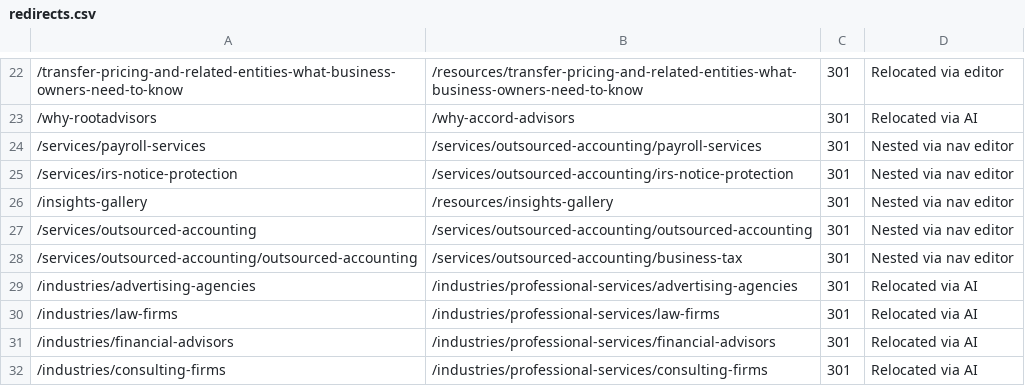
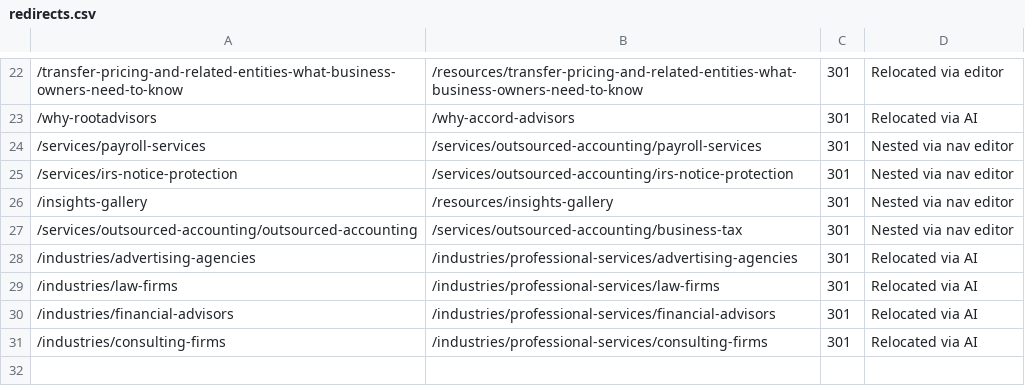
Before and after one commit to HankPantier/Accord-Advisors, a CSV file: content/redirects.csv, drawn as a sheet; only a part is shown, gaps mark what is left out; the diff names each change by its address in the sheet, - before the commit and + after, or states it on an @@ line.

```diff
--- a/content/redirects.csv
+++ b/content/redirects.csv
-row 27: /services/outsourced-accounting | /services/outsourced-accounting/outsourced-accounting | 301 | Nested via nav editor
```
